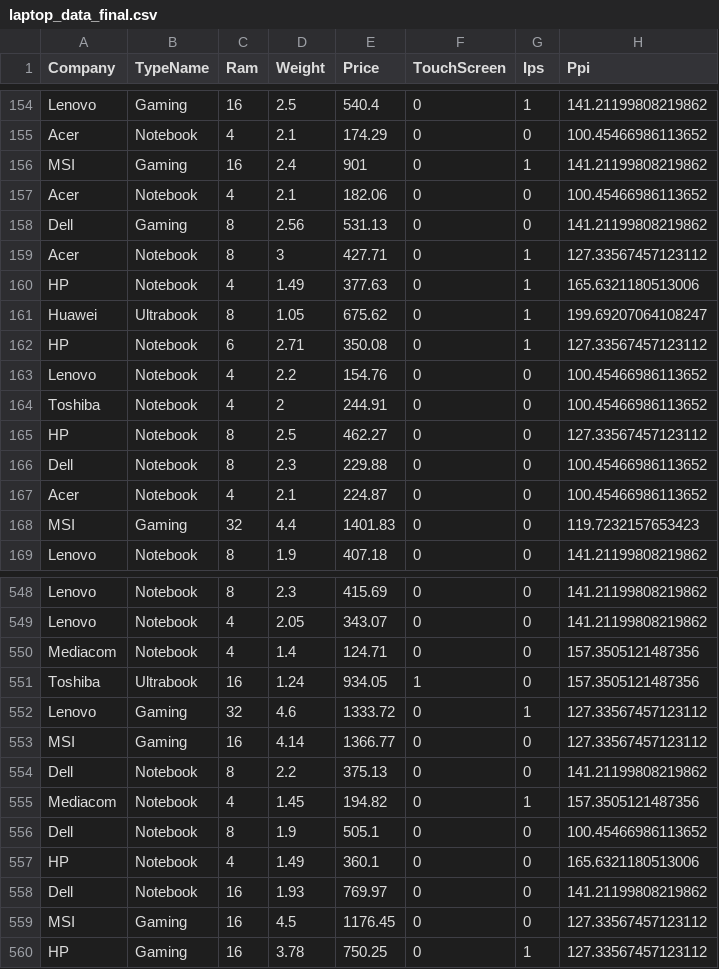
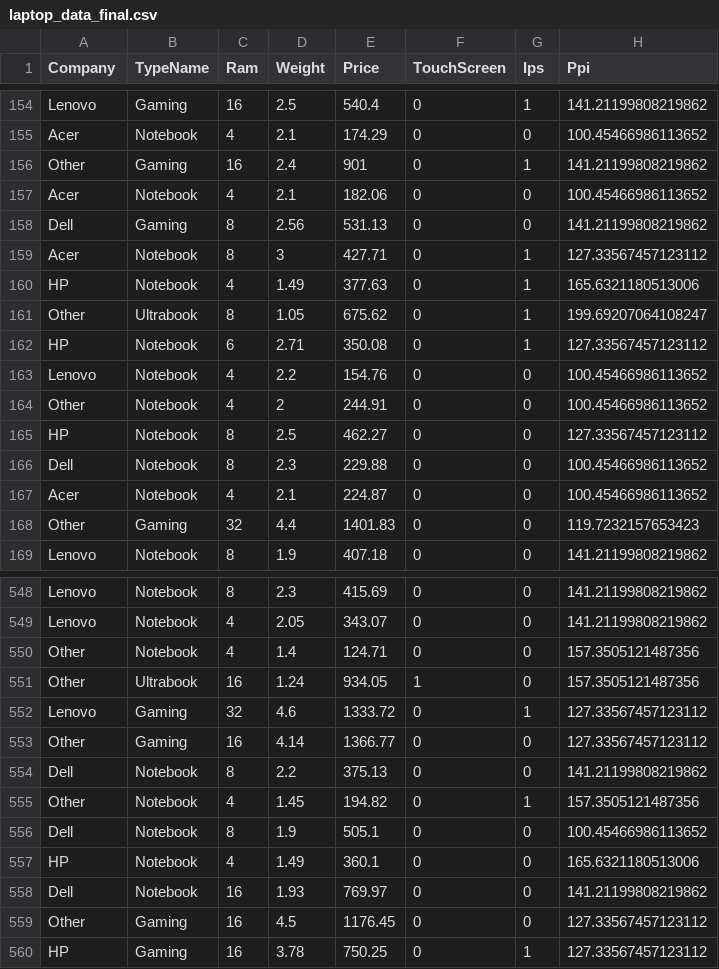
Before and after one commit to ben-251/project-template, a CSV file: data/laptop_data_final.csv, drawn as a sheet; only a part is shown, gaps mark what is left out; the diff covers the shown part only; the diff names each change by its address in the sheet, - before the commit and + after, or states it on an @@ line.

Commit message:
summarise laptop company groupings and start with residuals

```diff
--- a/data/laptop_data_final.csv
+++ b/data/laptop_data_final.csv
-A156 (Company): MSI
+A156 (Company): Other
-A161 (Company): Huawei
+A161 (Company): Other
-A164 (Company): Toshiba
+A164 (Company): Other
-A168 (Company): MSI
+A168 (Company): Other
-A550 (Company): Mediacom
+A550 (Company): Other
-A551 (Company): Toshiba
+A551 (Company): Other
-A553 (Company): MSI
+A553 (Company): Other
-A555 (Company): Mediacom
+A555 (Company): Other
-A559 (Company): MSI
+A559 (Company): Other
```
Also changed, not shown: 144 edited cells elsewhere in this file, 4 other files.
